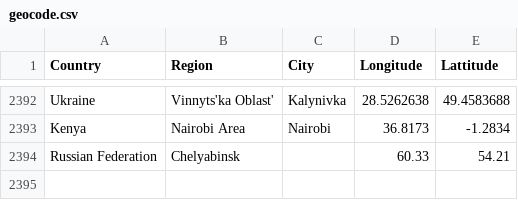
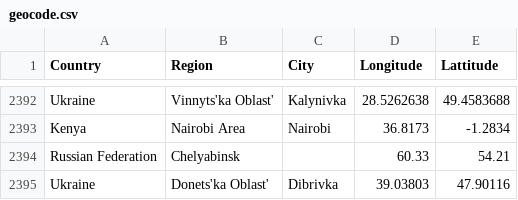
Before and after one commit to lyokha/statcounter-utils, a CSV file: geocode.csv, drawn as a sheet; only a part is shown, gaps mark what is left out.

```diff
--- a/geocode.csv
+++ b/geocode.csv
@@ -2394 +2394,2 @@ Kenya;Nairobi Area;Nairobi;36.8173;-1.2834
 Russian Federation;Chelyabinsk;;60.33;54.21
+Ukraine;Donets'ka Oblast';Dibrivka;39.03803;47.90116
```
Also changed, not shown: 1 other file.
